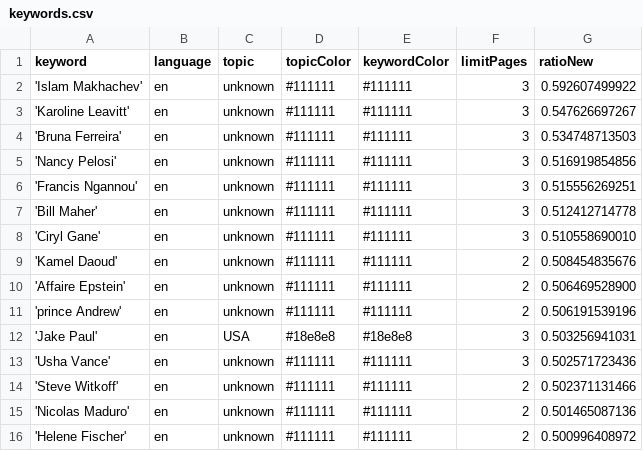
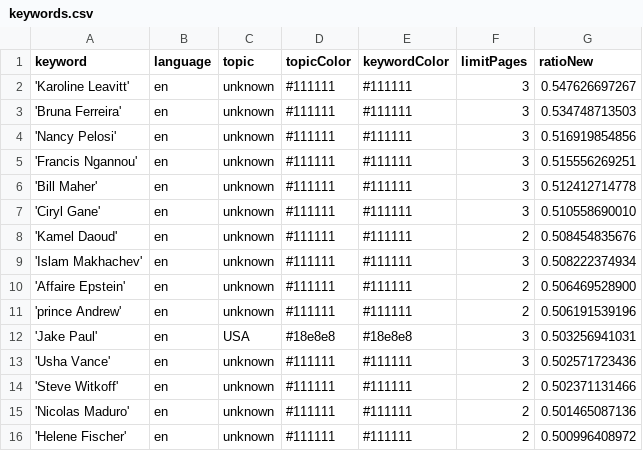
Before and after one commit to JoPhi24-news/peopleWhisperer, a CSV file: keywords.csv, drawn as a sheet; only a part is shown; removed rows and columns are numbered as before the commit, all else as after; the diff names each change by its address in the sheet, - before the commit and + after, or states it on an @@ line.

Commit message:
Commit from GitHub Actions (harvest:0.0)

```diff
--- a/keywords.csv
+++ b/keywords.csv
-row 2: 'Islam Makhachev' | en | unknown | #111111 | #111111 | 3 | 0.592607499922
+row 9: 'Islam Makhachev' | en | unknown | #111111 | #111111 | 3 | 0.508222374934
```
